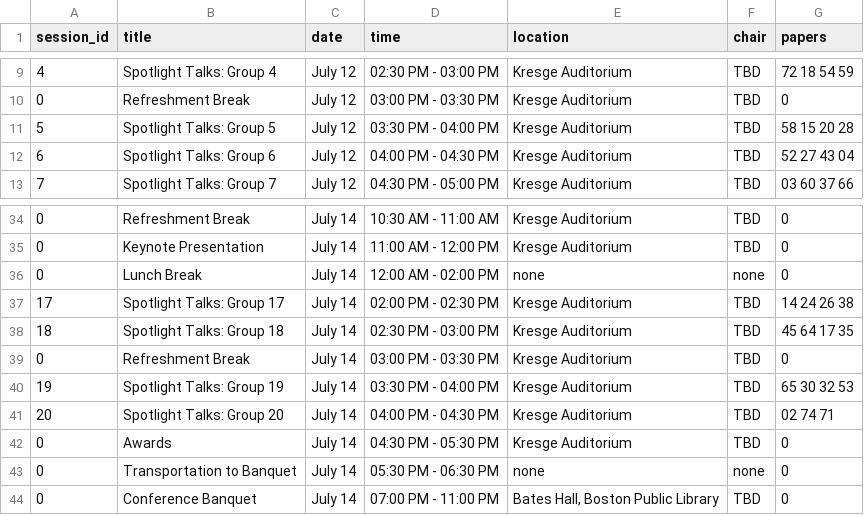
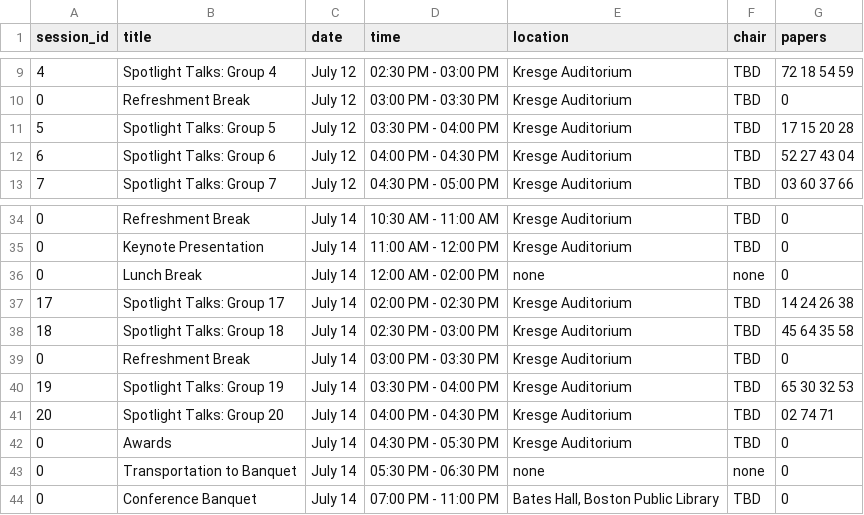
Before and after one commit to rssrobotics/rssrobotics.github.io, a CSV file: _data/conference_program.csv, drawn as a sheet; only a part is shown, gaps mark what is left out.

Commit message:
Update detailed technical program.

```diff
--- a/_data/conference_program.csv
+++ b/_data/conference_program.csv
@@ -10,3 +10,3 @@ session_id,title,date,time,location,chair,papers
 0,Refreshment Break,July 12,03:00 PM - 03:30 PM,Kresge Auditorium,TBD,0
-5,Spotlight Talks: Group 5,July 12,03:30 PM - 04:00 PM,Kresge Auditorium,TBD,58 15 20 28
+5,Spotlight Talks: Group 5,July 12,03:30 PM - 04:00 PM,Kresge Auditorium,TBD,17 15 20 28
 6,Spotlight Talks: Group 6,July 12,04:00 PM - 04:30 PM,Kresge Auditorium,TBD,52 27 43 04
@@ -37,3 +37,3 @@ session_id,title,date,time,location,chair,papers
 17,Spotlight Talks: Group 17,July 14,02:00 PM - 02:30 PM,Kresge Auditorium,TBD,14 24 26 38
-18,Spotlight Talks: Group 18,July 14,02:30 PM - 03:00 PM,Kresge Auditorium,TBD,45 64 17 35
+18,Spotlight Talks: Group 18,July 14,02:30 PM - 03:00 PM,Kresge Auditorium,TBD,45 64 35 58
 0,Refreshment Break,July 14,03:00 PM - 03:30 PM,Kresge Auditorium,TBD,0
```
